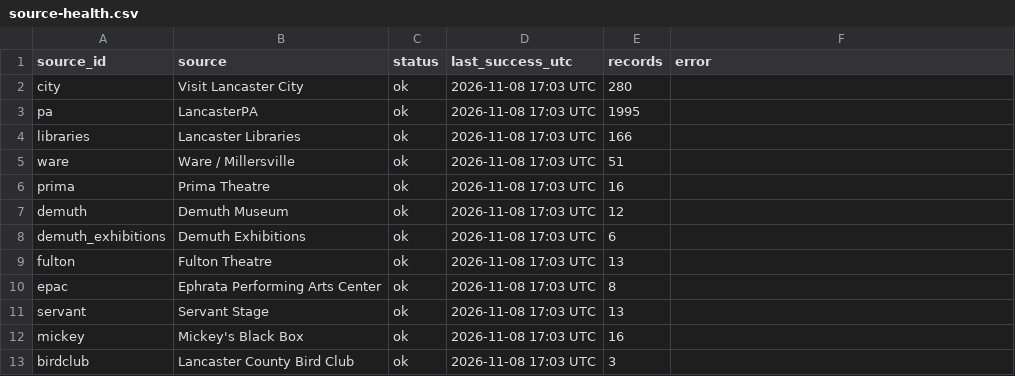
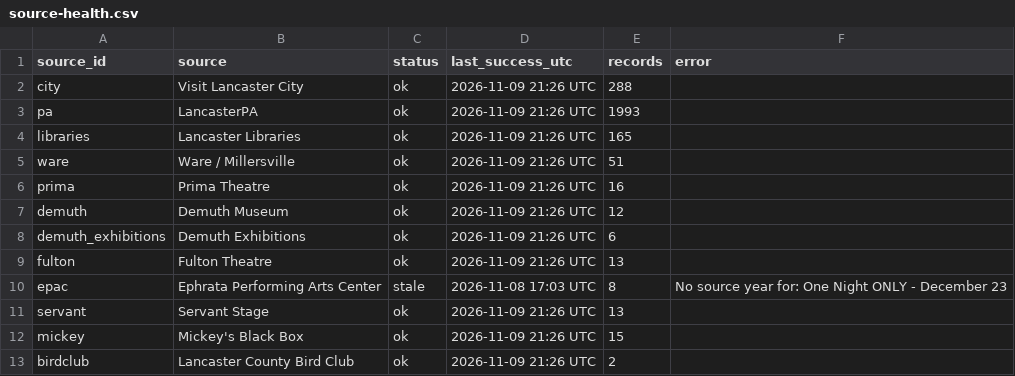
Before and after one commit to dodsondc/lancaster-feeds, a CSV file: source-health.csv, drawn as a sheet.

```diff
--- a/source-health.csv
+++ b/source-health.csv
@@ -1,13 +1,13 @@
 "source_id","source","status","last_success_utc","records","error"
-"city","Visit Lancaster City","ok","2026-11-08 17:03 UTC",280,""
-"pa","LancasterPA","ok","2026-11-08 17:03 UTC",1995,""
-"libraries","Lancaster Libraries","ok","2026-11-08 17:03 UTC",166,""
-"ware","Ware / Millersville","ok","2026-11-08 17:03 UTC",51,""
-"prima","Prima Theatre","ok","2026-11-08 17:03 UTC",16,""
-"demuth","Demuth Museum","ok","2026-11-08 17:03 UTC",12,""
-"demuth_exhibitions","Demuth Exhibitions","ok","2026-11-08 17:03 UTC",6,""
-"fulton","Fulton Theatre","ok","2026-11-08 17:03 UTC",13,""
-"epac","Ephrata Performing Arts Center","ok","2026-11-08 17:03 UTC",8,""
-"servant","Servant Stage","ok","2026-11-08 17:03 UTC",13,""
-"mickey","Mickey's Black Box","ok","2026-11-08 17:03 UTC",16,""
-"birdclub","Lancaster County Bird Club","ok","2026-11-08 17:03 UTC",3,""
+"city","Visit Lancaster City","ok","2026-11-09 21:26 UTC",288,""
+"pa","LancasterPA","ok","2026-11-09 21:26 UTC",1993,""
+"libraries","Lancaster Libraries","ok","2026-11-09 21:26 UTC",165,""
+"ware","Ware / Millersville","ok","2026-11-09 21:26 UTC",51,""
+"prima","Prima Theatre","ok","2026-11-09 21:26 UTC",16,""
+"demuth","Demuth Museum","ok","2026-11-09 21:26 UTC",12,""
+"demuth_exhibitions","Demuth Exhibitions","ok","2026-11-09 21:26 UTC",6,""
+"fulton","Fulton Theatre","ok","2026-11-09 21:26 UTC",13,""
+"epac","Ephrata Performing Arts Center","stale","2026-11-08 17:03 UTC",8,"No source year for: One Night ONLY - December 23"
+"servant","Servant Stage","ok","2026-11-09 21:26 UTC",13,""
+"mickey","Mickey's Black Box","ok","2026-11-09 21:26 UTC",15,""
+"birdclub","Lancaster County Bird Club","ok","2026-11-09 21:26 UTC",2,""
```
Also changed, not shown: discovery-review.csv, 34 other files.
